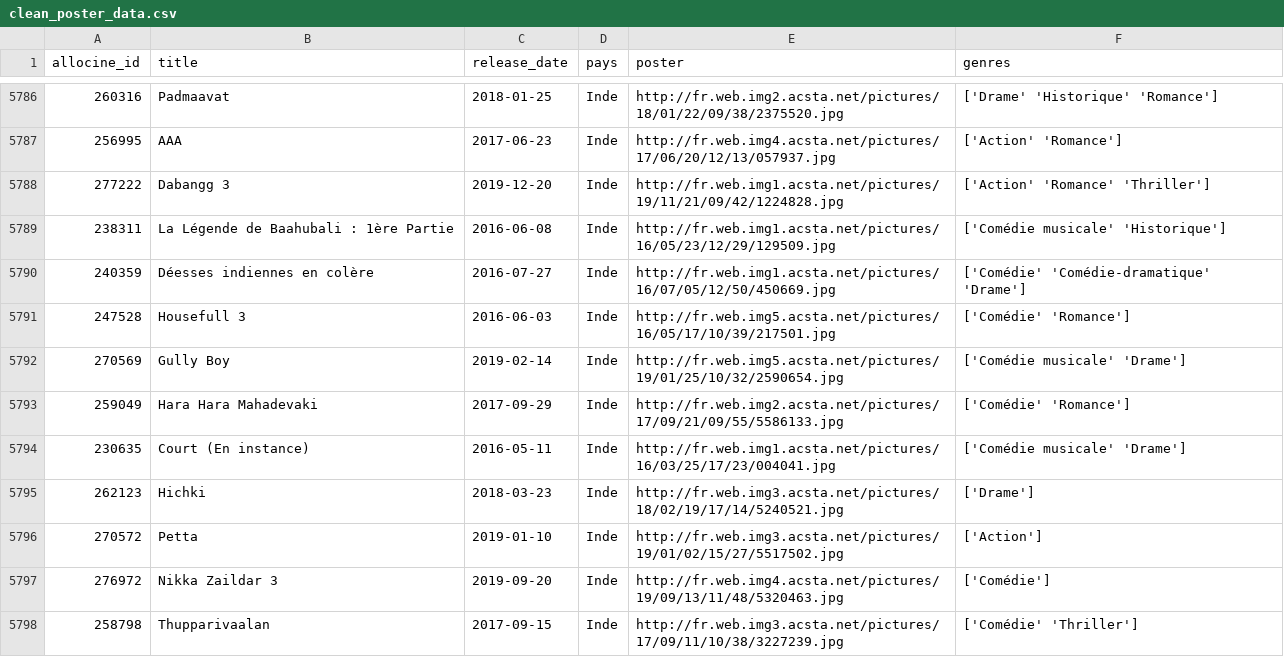
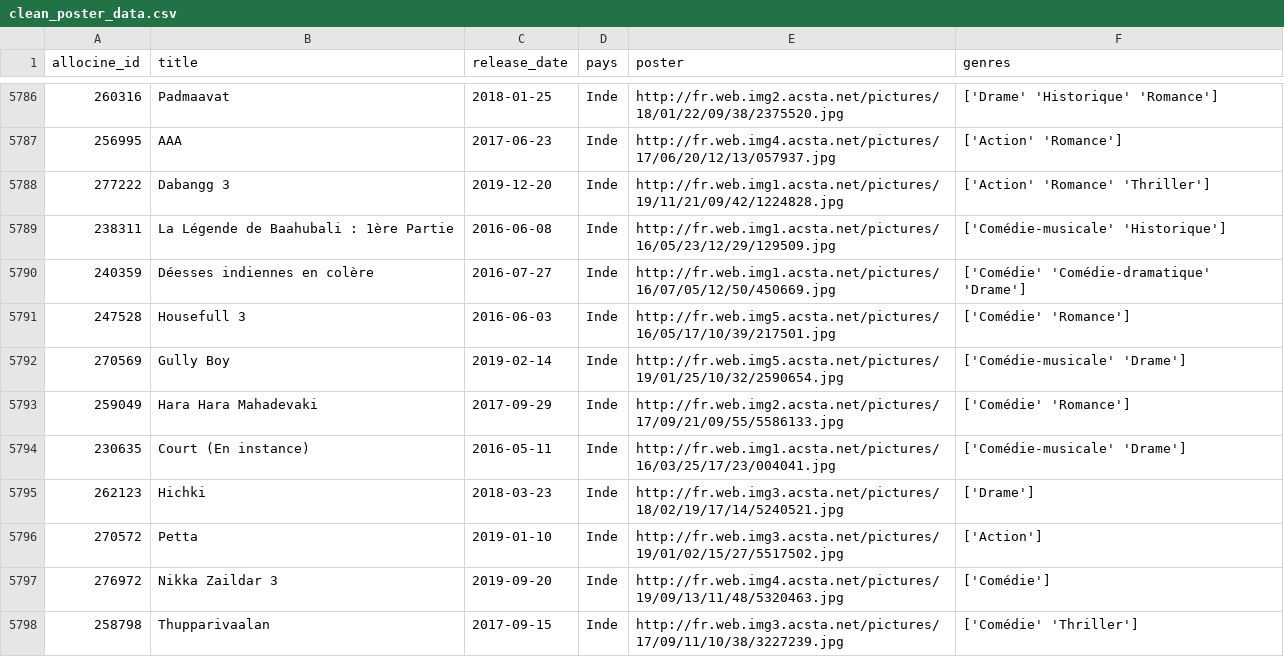
Before and after one commit to vloison/Projet_de_departement, a CSV file: data/clean_poster_data.csv, drawn as a sheet; only a part is shown, gaps mark what is left out; the diff covers the shown part only.

```diff
--- a/data/clean_poster_data.csv
+++ b/data/clean_poster_data.csv
@@ -5788,8 +5788,8 @@ allocine_id,title,release_date,pays,poster,genres
 277222,Dabangg 3,2019-12-20,Inde,http://fr.web.img1.acsta.net/pictures/19/11/21/09/42/1224828.jpg,['Action' 'Romance' 'Thriller']
-238311,La Légende de Baahubali : 1ère Partie,2016-06-08,Inde,http://fr.web.img1.acsta.net/pictures/16/05/23/12/29/129509.jpg,['Comédie musicale' 'Historique']
+238311,La Légende de Baahubali : 1ère Partie,2016-06-08,Inde,http://fr.web.img1.acsta.net/pictures/16/05/23/12/29/129509.jpg,['Comédie-musicale' 'Historique']
 240359,Déesses indiennes en colère,2016-07-27,Inde,http://fr.web.img1.acsta.net/pictures/16/07/05/12/50/450669.jpg,['Comédie' 'Comédie-dramatique' 'Drame']
 247528,Housefull 3,2016-06-03,Inde,http://fr.web.img5.acsta.net/pictures/16/05/17/10/39/217501.jpg,['Comédie' 'Romance']
-270569,Gully Boy,2019-02-14,Inde,http://fr.web.img5.acsta.net/pictures/19/01/25/10/32/2590654.jpg,['Comédie musicale' 'Drame']
+270569,Gully Boy,2019-02-14,Inde,http://fr.web.img5.acsta.net/pictures/19/01/25/10/32/2590654.jpg,['Comédie-musicale' 'Drame']
 259049,Hara Hara Mahadevaki,2017-09-29,Inde,http://fr.web.img2.acsta.net/pictures/17/09/21/09/55/5586133.jpg,['Comédie' 'Romance']
-230635,Court (En instance),2016-05-11,Inde,http://fr.web.img1.acsta.net/pictures/16/03/25/17/23/004041.jpg,['Comédie musicale' 'Drame']
+230635,Court (En instance),2016-05-11,Inde,http://fr.web.img1.acsta.net/pictures/16/03/25/17/23/004041.jpg,['Comédie-musicale' 'Drame']
 262123,Hichki,2018-03-23,Inde,http://fr.web.img3.acsta.net/pictures/18/02/19/17/14/5240521.jpg,['Drame']
```
Also changed, not shown: 187 edited cells elsewhere in this file, 4 other files.
